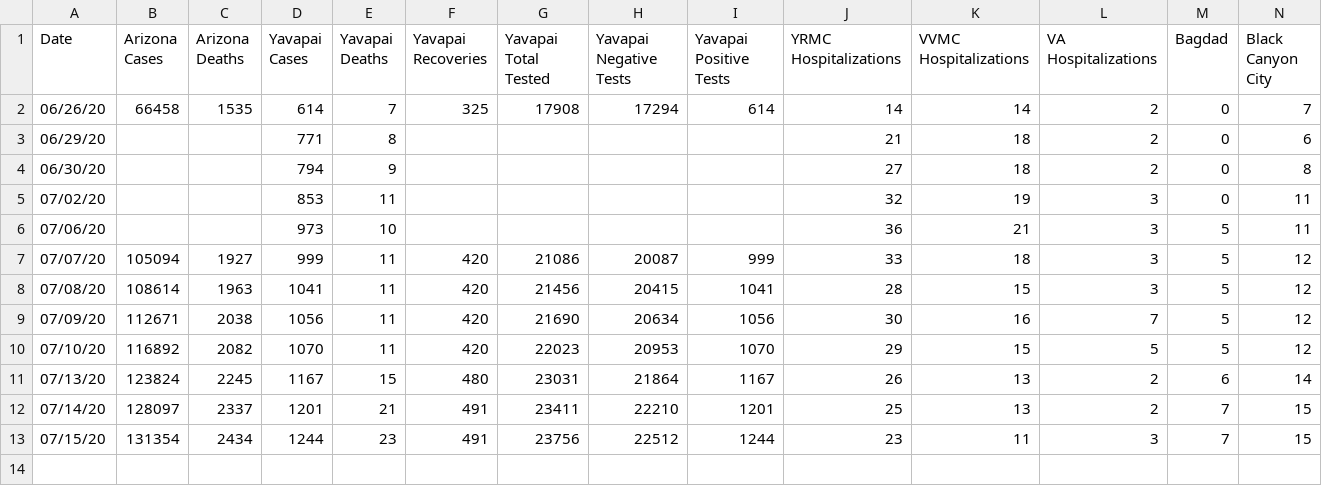
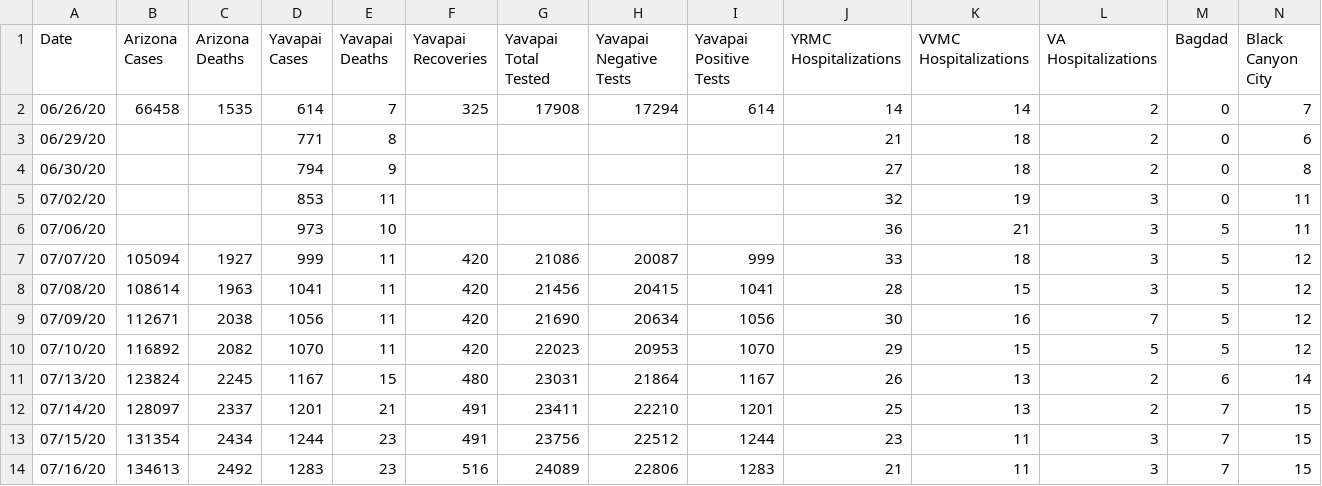
Before and after one commit to AbsorbingChaos/verdevalleyvirus, a CSV file: data/yavapai-county-data-master.csv, drawn as a sheet; only a part is shown; rows hold the shown columns only; the diff names each change by its address in the sheet, - before the commit and + after, or states it on an @@ line.

Commit message:
add 7/16 data

```diff
--- a/data/yavapai-county-data-master.csv
+++ b/data/yavapai-county-data-master.csv
+row 14: 07/16/20 | 134613 | 2492 | 1283 | 23 | 516 | 24089 | 22806 | 1283 | 21 | 11 | 3 | 7 | 15
```
Also changed, not shown: data/yavapai-county-data-cities.csv, data/yavapai-county-data-hospitals.csv, 2 other files.
